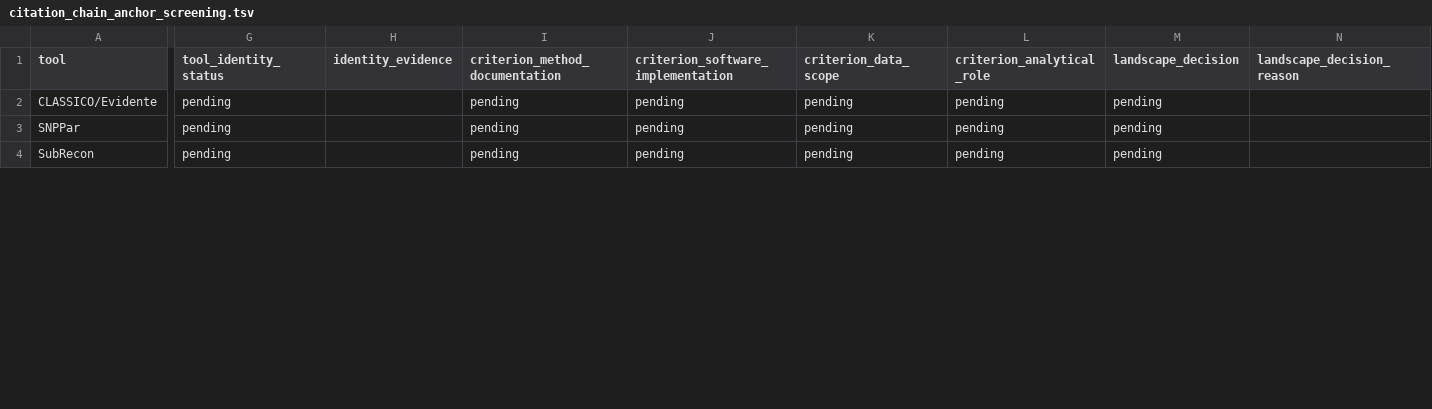
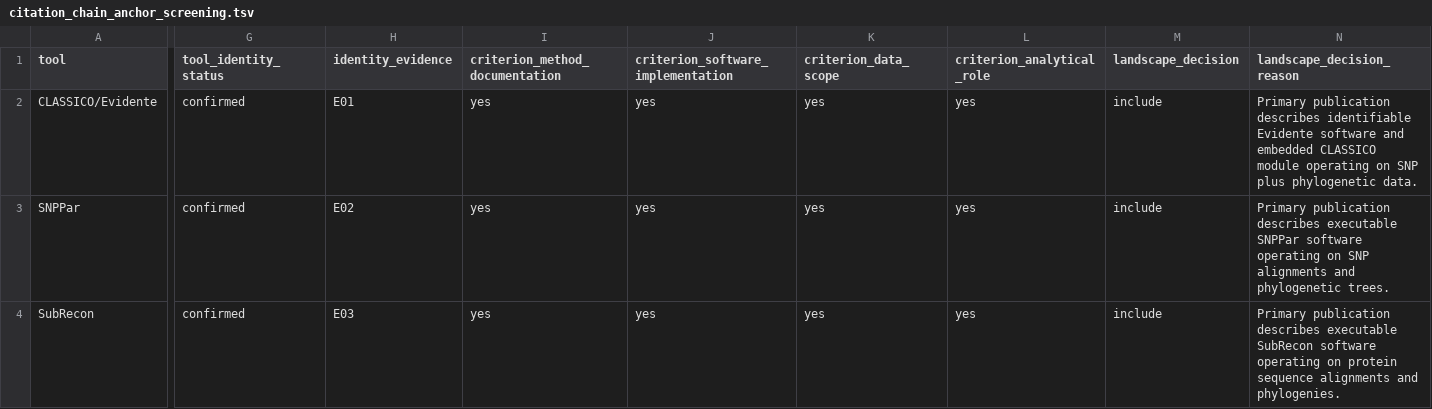
Before and after one commit to RhysWhite/branchsnv-validation, a TSV file: experiments/07_comparative_landscape/citation_chain_anchor_screening.tsv, drawn as a sheet; only a part is shown, gaps mark what is left out; the diff covers the shown part only; the diff names each change by its address in the sheet, - before the commit and + after, or states it on an @@ line.

```diff
--- a/experiments/07_comparative_landscape/citation_chain_anchor_screening.tsv
+++ b/experiments/07_comparative_landscape/citation_chain_anchor_screening.tsv
-G2:G4 (tool_identity_status): pending
+G2:G4 (tool_identity_status): confirmed
-H2 (identity_evidence): (empty)
+H2 (identity_evidence): E01
-I2:I4 (criterion_method_documentation): pending
+I2:I4 (criterion_method_documentation): yes
-J2:J4: pending
+J2:J4: yes
-K2:K4 (criterion_data_scope): pending
+K2:K4 (criterion_data_scope): yes
-L2:L4 (criterion_analytical_role): pending
+L2:L4 (criterion_analytical_role): yes
-M2:M4 (landscape_decision): pending
+M2:M4 (landscape_decision): include
-N2 (landscape_decision_reason): (empty)
+N2 (landscape_decision_reason): Primary publication describes identifiable Evidente software and embedded CLASSICO module operating on SNP plus phylogenetic data.
-H3 (identity_evidence): (empty)
+H3 (identity_evidence): E02
-N3 (landscape_decision_reason): (empty)
+N3 (landscape_decision_reason): Primary publication describes executable SNPPar software operating on SNP alignments and phylogenetic trees.
-H4 (identity_evidence): (empty)
+H4 (identity_evidence): E03
-N4 (landscape_decision_reason): (empty)
+N4 (landscape_decision_reason): Primary publication describes executable SubRecon software operating on protein sequence alignments and phylogenies.
```
Also changed, not shown: 115 edited cells elsewhere in this file, 5 other files.
